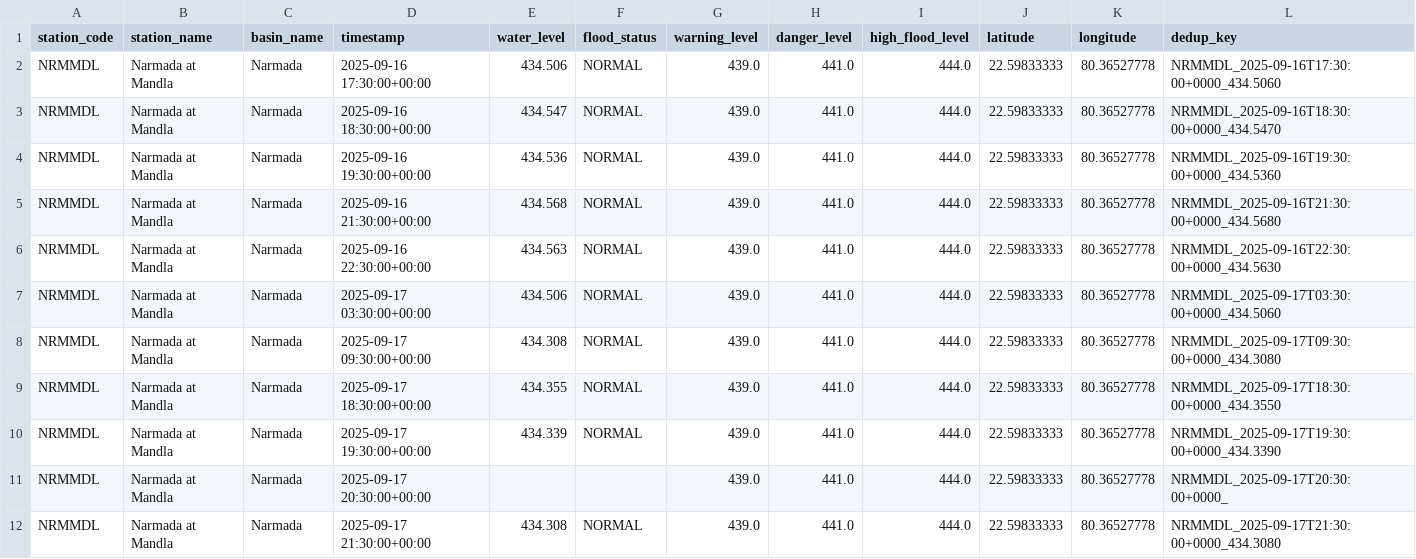
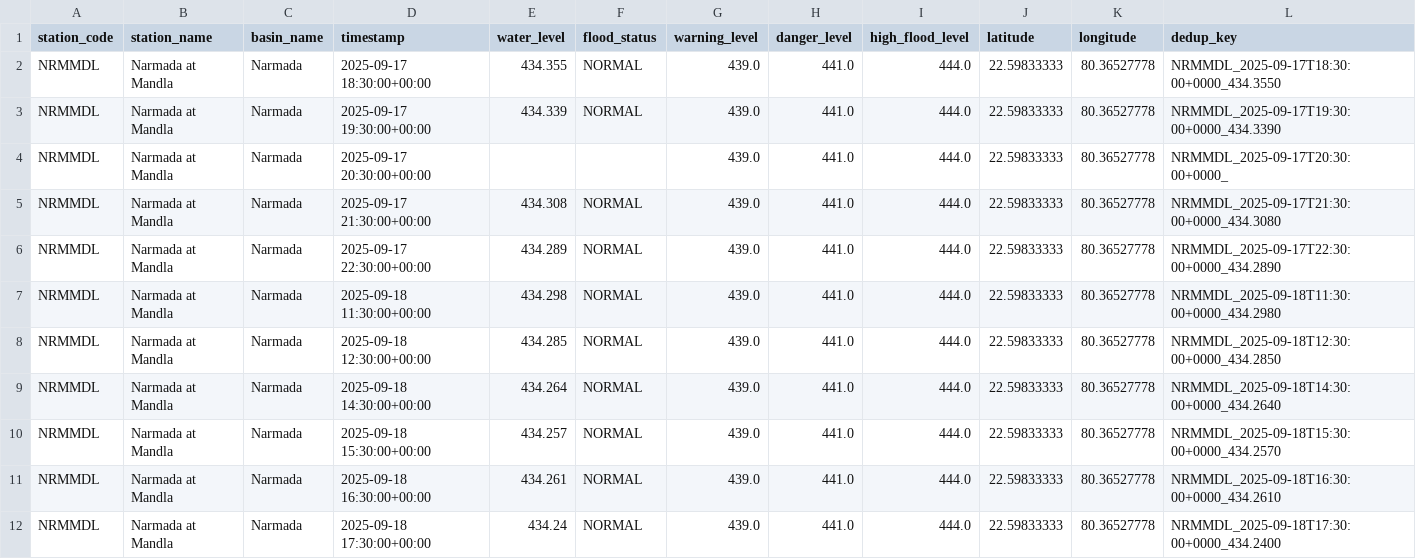
Before and after one commit to Tushar6574/ETLPipeline, a CSV file: output/partitions/NRMMDL.csv, drawn as a sheet; only a part is shown; the shorter side is filled out with more unchanged rows.

```diff
--- a/output/partitions/NRMMDL.csv
+++ b/output/partitions/NRMMDL.csv
@@ -1,9 +1,2 @@
 station_code,station_name,basin_name,timestamp,water_level,flood_status,warning_level,danger_level,high_flood_level,latitude,longitude,dedup_key
-NRMMDL,Narmada at Mandla,Narmada,2025-09-16 17:30:00+00:00,434.506,NORMAL,439.0,441.0,444.0,22.59833333,80.36527778,NRMMDL_2025-09-16T17:30:00+0000_434.5060
-NRMMDL,Narmada at Mandla,Narmada,2025-09-16 18:30:00+00:00,434.547,NORMAL,439.0,441.0,444.0,22.59833333,80.36527778,NRMMDL_2025-09-16T18:30:00+0000_434.5470
-NRMMDL,Narmada at Mandla,Narmada,2025-09-16 19:30:00+00:00,434.536,NORMAL,439.0,441.0,444.0,22.59833333,80.36527778,NRMMDL_2025-09-16T19:30:00+0000_434.5360
-NRMMDL,Narmada at Mandla,Narmada,2025-09-16 21:30:00+00:00,434.568,NORMAL,439.0,441.0,444.0,22.59833333,80.36527778,NRMMDL_2025-09-16T21:30:00+0000_434.5680
-NRMMDL,Narmada at Mandla,Narmada,2025-09-16 22:30:00+00:00,434.563,NORMAL,439.0,441.0,444.0,22.59833333,80.36527778,NRMMDL_2025-09-16T22:30:00+0000_434.5630
-NRMMDL,Narmada at Mandla,Narmada,2025-09-17 03:30:00+00:00,434.506,NORMAL,439.0,441.0,444.0,22.59833333,80.36527778,NRMMDL_2025-09-17T03:30:00+0000_434.5060
-NRMMDL,Narmada at Mandla,Narmada,2025-09-17 09:30:00+00:00,434.308,NORMAL,439.0,441.0,444.0,22.59833333,80.36527778,NRMMDL_2025-09-17T09:30:00+0000_434.3080
 NRMMDL,Narmada at Mandla,Narmada,2025-09-17 18:30:00+00:00,434.355,NORMAL,439.0,441.0,444.0,22.59833333,80.36527778,NRMMDL_2025-09-17T18:30:00+0000_434.3550
```
Also changed, not shown: output/partitions/CAVMSI.csv, output/partitions/GDBDCL.csv, 5 other files.
